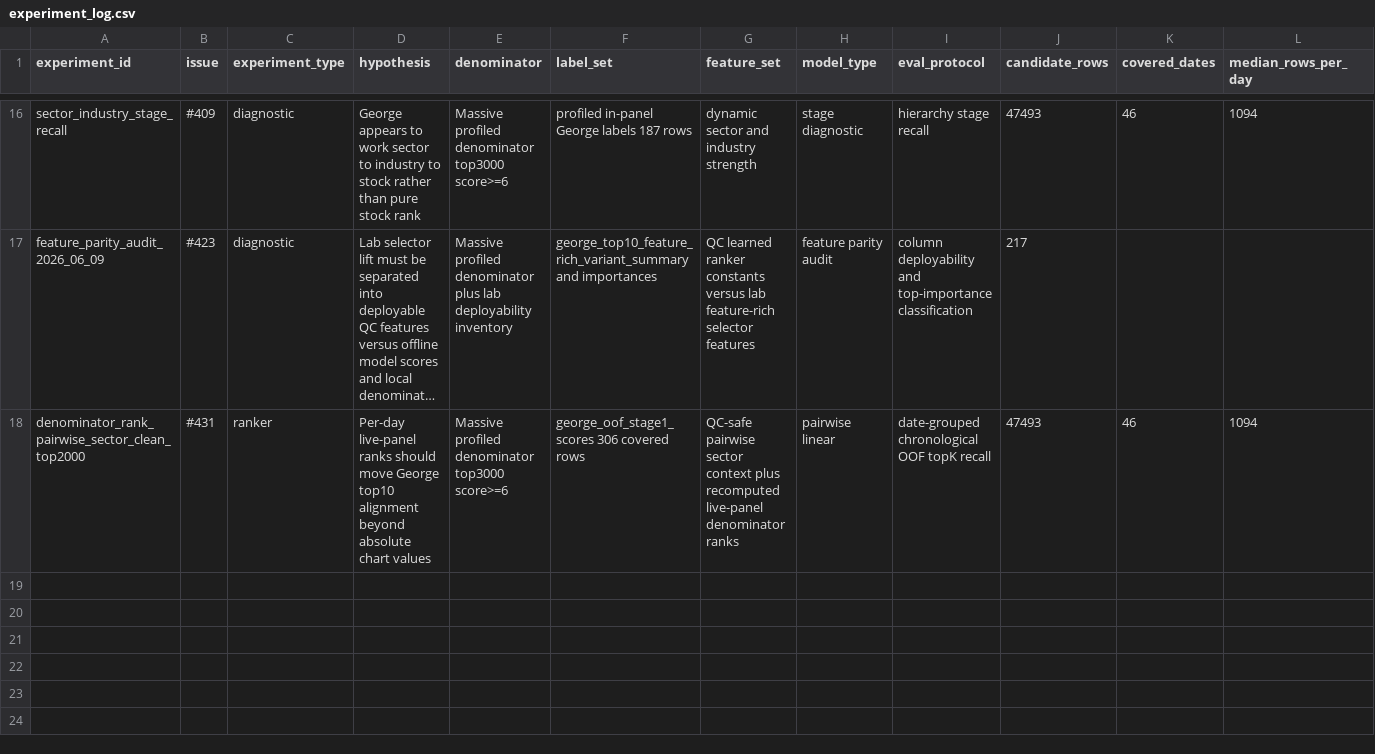
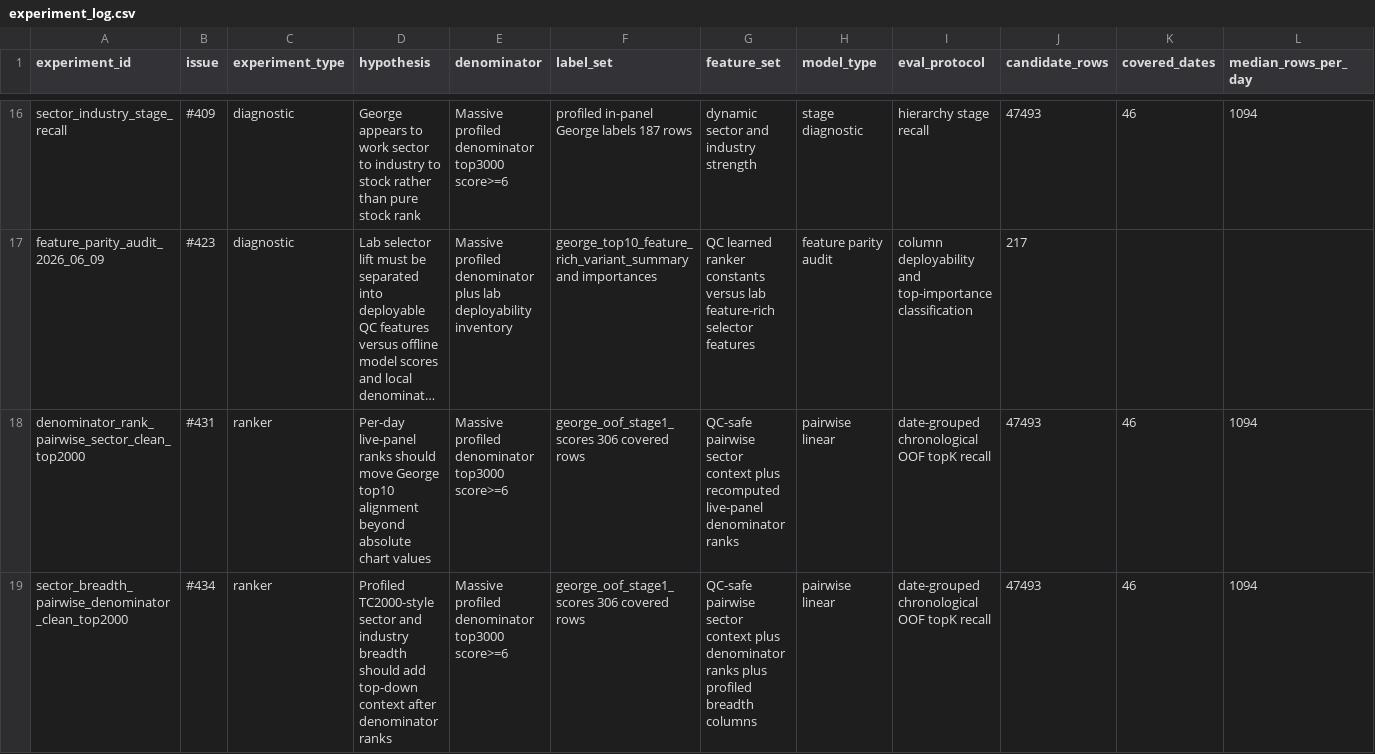
Before and after one commit to FALK-BRAUER/kumo-qc, a CSV file: research/scanner-alignment/experiment_log.csv, drawn as a sheet; only a part is shown, gaps mark what is left out; long unchanged cells end in …; rows hold the shown columns only; the diff names each change by its address in the sheet, - before the commit and + after, or states it on an @@ line.

Commit message:
feat(scanner): add sector breadth features

```diff
--- a/research/scanner-alignment/experiment_log.csv
+++ b/research/scanner-alignment/experiment_log.csv
+row 19: sector_breadth_pairwise_denominator_clean_top2000 | #434 | ranker | Profiled TC2000-style sector and industry breadth should add top-down context after denominator ranks | Massive profiled denominator top3000 score>=6 | george_oof_stage1_scores 306 covered rows | QC-safe pairwise sector context plus denominator ranks plus profiled breadth columns | pairwise linear | date-grouped chronological OOF topK recall | 47493 | 46 | 1094
```
Also changed, not shown: 6 other files.
